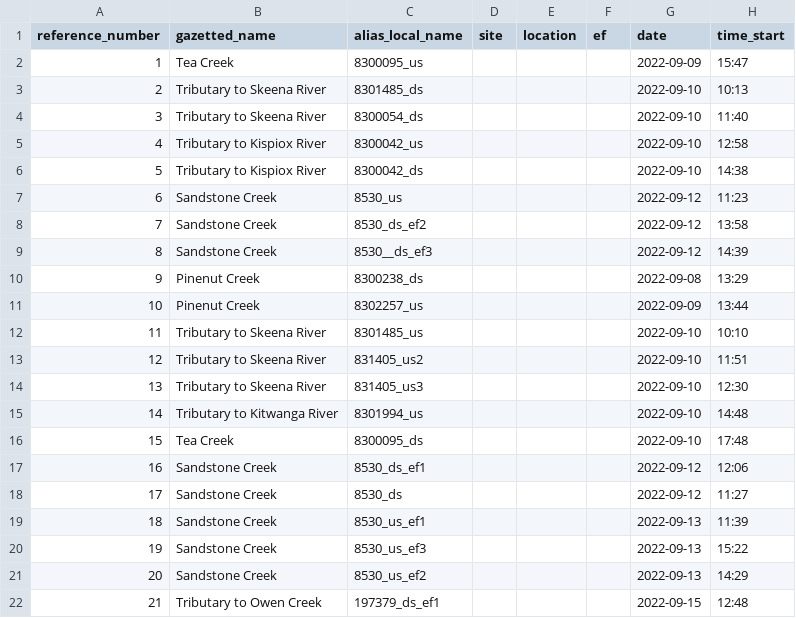
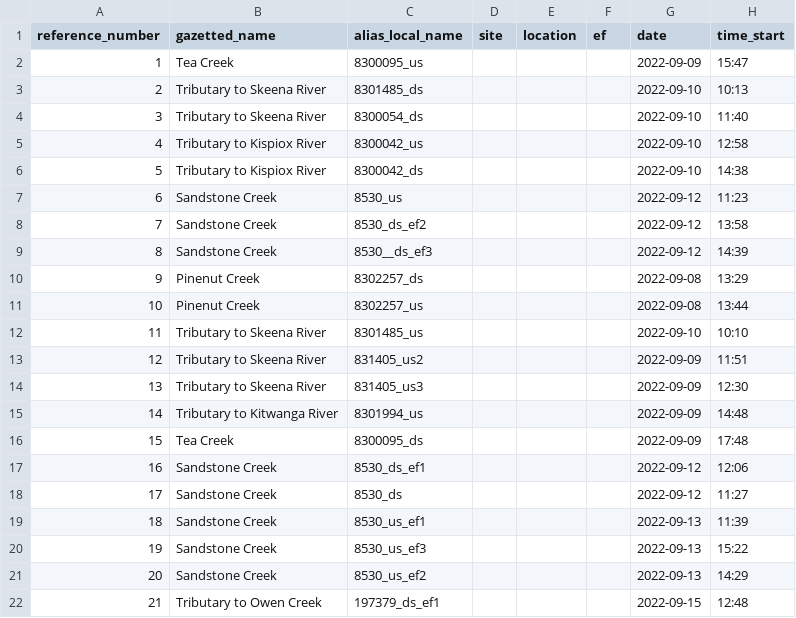
Before and after one commit to NewGraphEnvironment/fish_passage_skeena_2022_reporting, a CSV file: data/habitat_confirmations_priorities.csv, drawn as a sheet; only a part is shown; the diff names each change by its address in the sheet, - before the commit and + after, or states it on an @@ line.

```diff
--- a/data/habitat_confirmations_priorities.csv
+++ b/data/habitat_confirmations_priorities.csv
-C10 (alias_local_name): 8300238_ds
+C10 (alias_local_name): 8302257_ds
-G11 (date): 2022-09-09
+G11 (date): 2022-09-08
-G13:G16 (date): 2022-09-10
+G13:G16 (date): 2022-09-09
```
Also changed, not shown: 1 other file.
